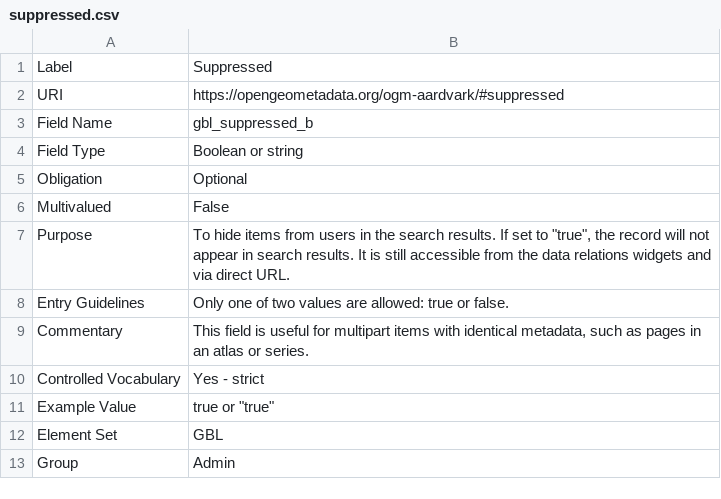
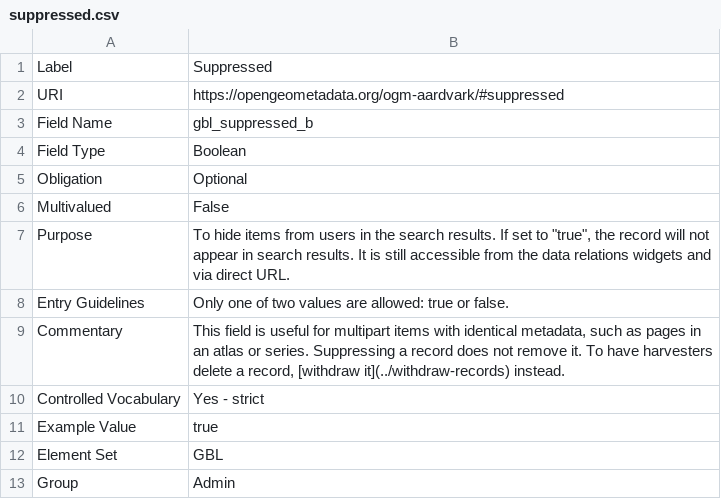
Before and after one commit to OpenGeoMetadata/opengeometadata.github.io, a CSV file: docs/ogm-aardvark/suppressed.csv, drawn as a sheet.

```diff
--- a/docs/ogm-aardvark/suppressed.csv
+++ b/docs/ogm-aardvark/suppressed.csv
@@ -3,3 +3,3 @@ URI,https://opengeometadata.org/ogm-aardvark/#suppressed
 Field Name,gbl_suppressed_b
-Field Type,Boolean or string
+Field Type,Boolean
 Obligation,Optional
@@ -8,5 +8,5 @@ Purpose,"To hide items from users in the search results. If set to ""true"", the
 Entry Guidelines,Only one of two values are allowed: true or false.
-Commentary,"This field is useful for multipart items with identical metadata, such as pages in an atlas or series."
+Commentary,"This field is useful for multipart items with identical metadata, such as pages in an atlas or series. Suppressing a record does not remove it. To have harvesters delete a record, [withdraw it](../withdraw-records) instead."
 Controlled Vocabulary,Yes - strict
-Example Value,"true or ""true"""
+Example Value,true
 Element Set,GBL
```
Also changed, not shown: docs/ogm-aardvark/is-replaced-by.csv, docs/ogm-aardvark/replaces.csv, 15 other files.
